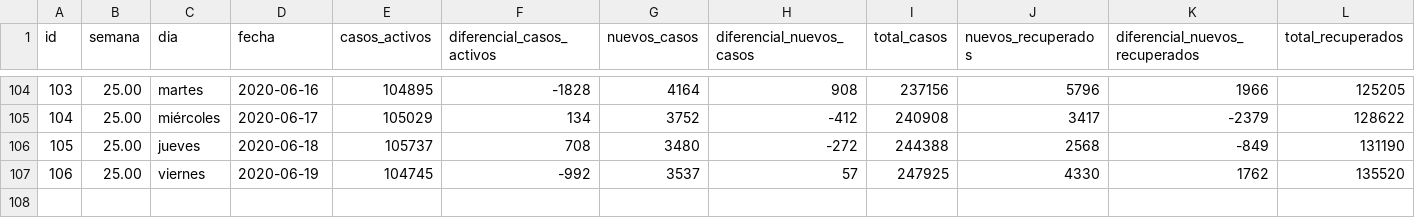
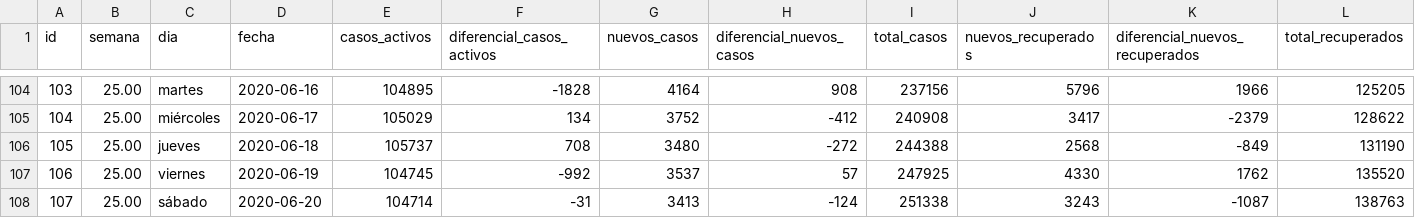
Before and after one commit to juan-salvador/data-analysis-covid, a CSV file: app/data.csv, drawn as a sheet; only a part is shown, gaps mark what is left out; rows hold the shown columns only; the diff names each change by its address in the sheet, - before the commit and + after, or states it on an @@ line.

Commit message:
feat(data):Update data

```diff
--- a/app/data.csv
+++ b/app/data.csv
+row 108: 107 | 25.00 | sábado | 2020-06-20 | 104714 | -31 | 3413 | -124 | 251338 | 3243 | -1087 | 138763
```
